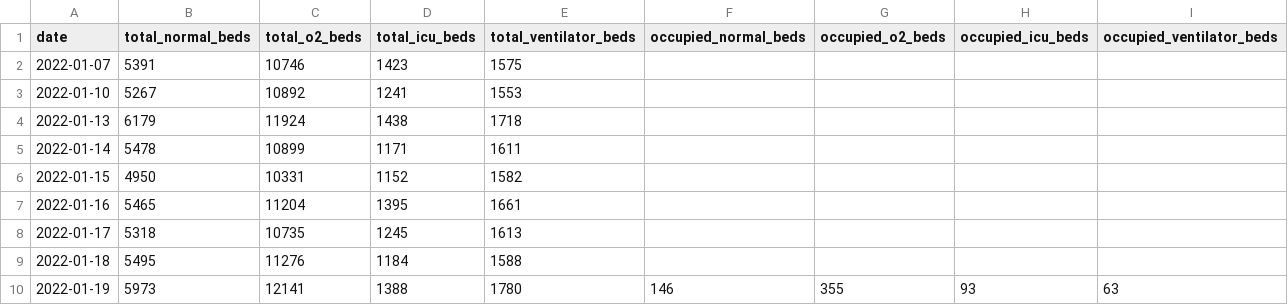
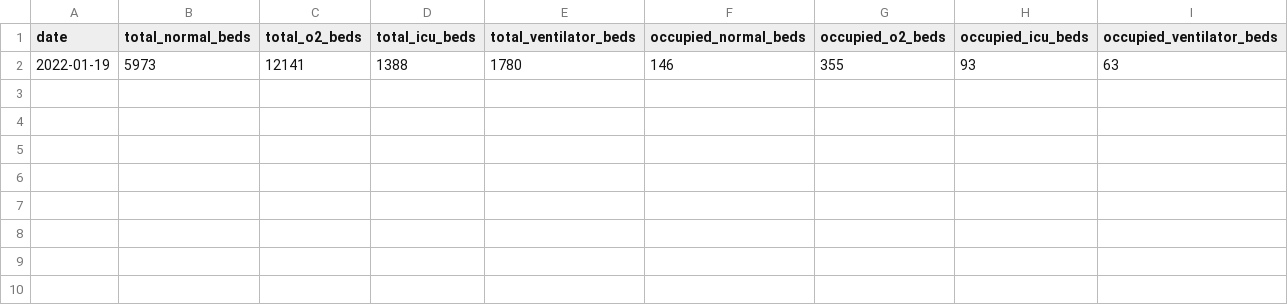
Before and after one commit to grill05/misc_bed_availability_scraper, a CSV file: data.rajasthan.csv, drawn as a sheet.

Commit message:
removing empty data from data.rajasthan.csv

```diff
--- a/data.rajasthan.csv
+++ b/data.rajasthan.csv
@@ -1,10 +1,2 @@
 date,total_normal_beds,total_o2_beds,total_icu_beds,total_ventilator_beds,occupied_normal_beds,occupied_o2_beds,occupied_icu_beds,occupied_ventilator_beds
-2022-01-07,5391,10746,1423,1575,,,,
-2022-01-10,5267,10892,1241,1553,,,,
-2022-01-13,6179,11924,1438,1718,,,,
-2022-01-14,5478,10899,1171,1611,,,,
-2022-01-15,4950,10331,1152,1582,,,,
-2022-01-16,5465,11204,1395,1661,,,,
-2022-01-17,5318,10735,1245,1613,,,,
-2022-01-18,5495,11276,1184,1588,,,,
 2022-01-19,5973,12141,1388,1780,146,355,93,63
```
